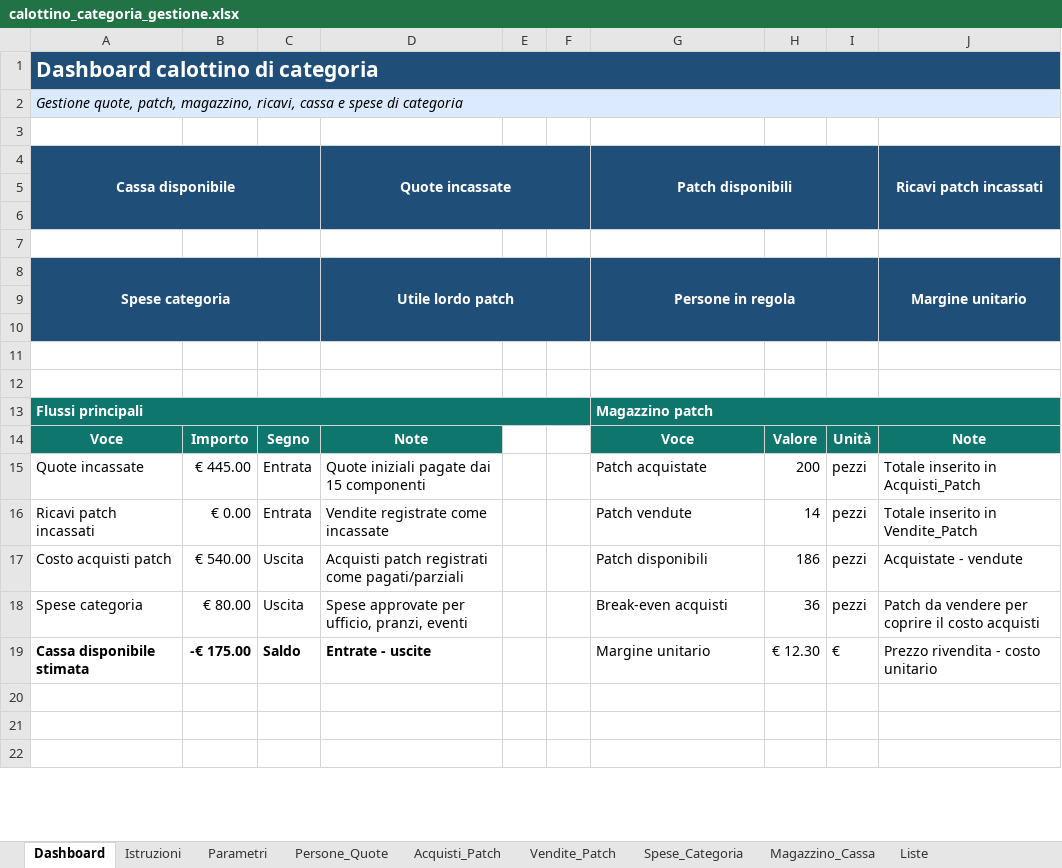
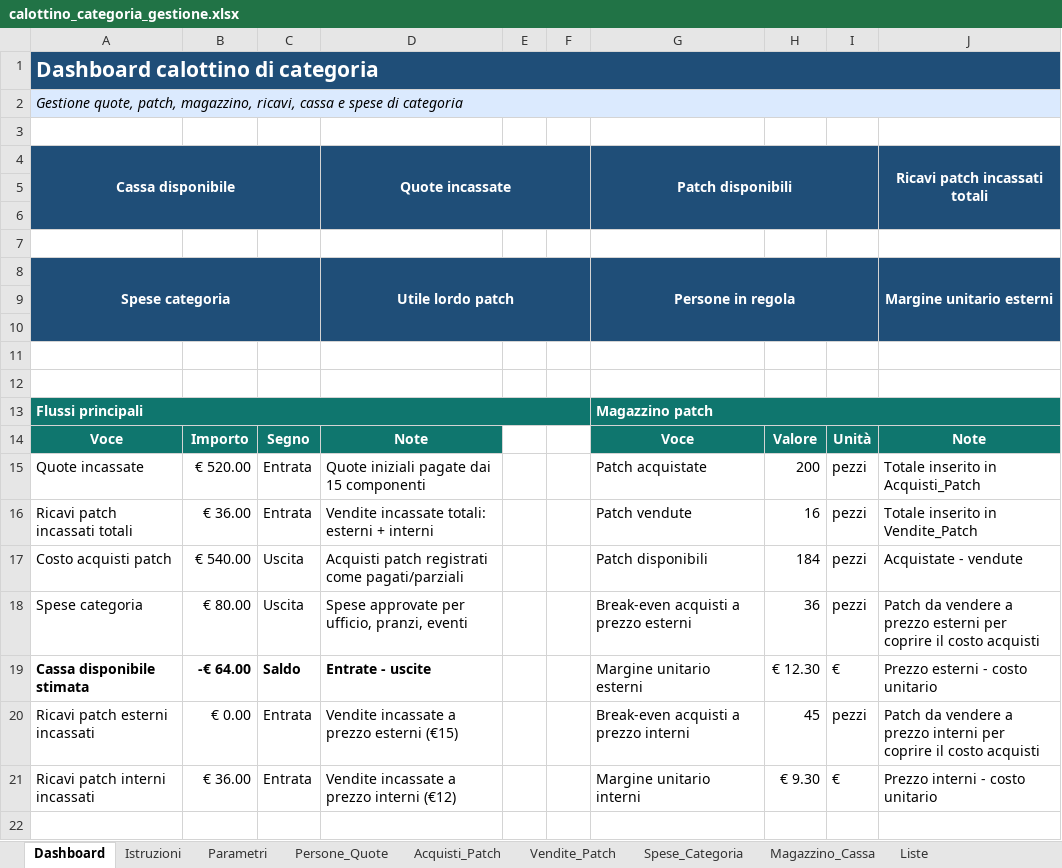
Before and after one commit to angelolosito/calottino-avionici-154, an Excel workbook: calottino_categoria_gestione.xlsx, sheet Dashboard, drawn as a sheet; only a part is shown; values as stored, in another font and other column widths than the file's, no borders; charts and pictures and conditional formats not drawn; the diff names each change by its address in the sheet, - before the commit and + after, or states it on an @@ line.

Commit message:
Aggiorna sito prezzi interni esterni

```diff
--- a/calottino_categoria_gestione.xlsx (sheet Dashboard)
+++ b/calottino_categoria_gestione.xlsx (sheet Dashboard)
-J4: Ricavi patch incassati
+J4: Ricavi patch incassati totali
-J8: Margine unitario
+J8: Margine unitario esterni
-B15: € 445.00
+B15: € 520.00
-A16: Ricavi patch incassati
+A16: Ricavi patch incassati totali
-B16: € 0.00
+B16: € 36.00
-D16: Vendite registrate come incassate
+D16: Vendite incassate totali: esterni + interni
-H16: 14
+H16: 16
-H17: 186
+H17: 184
-G18: Break-even acquisti
+G18: Break-even acquisti a prezzo esterni
-J18: …da vendere per coprire…
+J18: …da vendere a prezzo esterni per coprire…
-B19: -€ 175.00
+B19: -€ 64.00
-G19: Margine unitario
+G19: Margine unitario esterni
-J19: Prezzo rivendita - costo unitario
+J19: Prezzo esterni - costo unitario
-row 20: (empty)
+row 20: Ricavi patch esterni incassati | € 0.00 | Entrata | Vendite incassate a prezzo esterni (€15) |  |  | Break-even acquisti a prezzo interni | 45 | pezzi | Patch da vendere a prezzo interni per coprire il costo acquisti
-row 21: (empty)
+row 21: Ricavi patch interni incassati | € 36.00 | Entrata | Vendite incassate a prezzo interni (€12) |  |  | Margine unitario interni | € 9.30 | € | Prezzo interni - costo unitario
```
Also changed, not shown: sheet Vendite_Patch, sheet Magazzino_Cassa, sheet Persone_Quote, sheet Parametri, sheet Liste, sheet Istruzioni, 1 more sheet, formulas that keep their value, charts or pictures, 4 other files.
